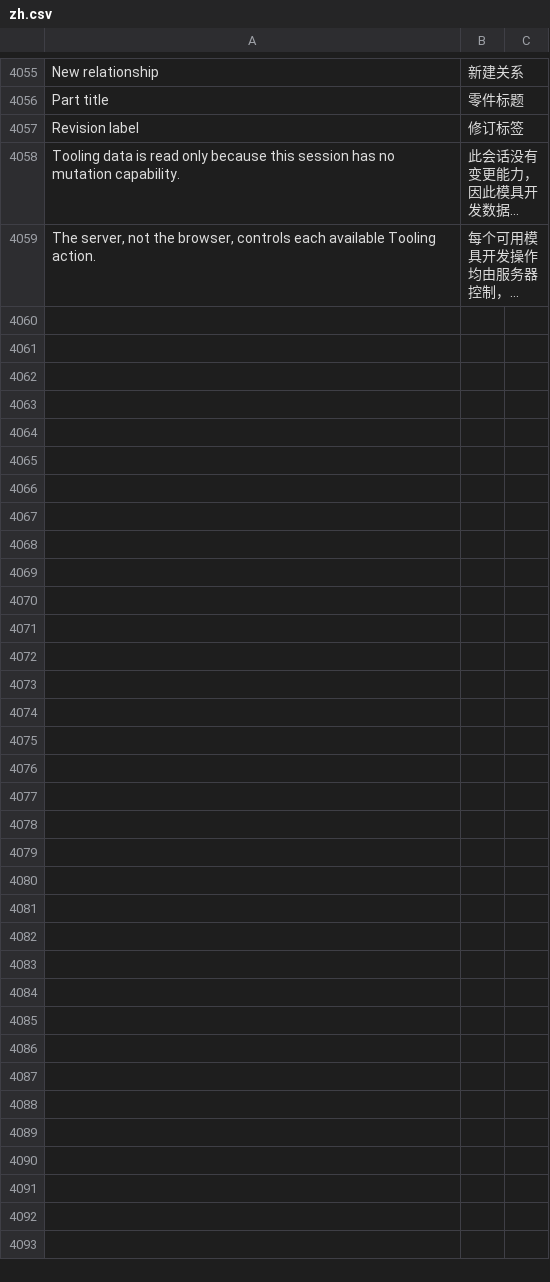
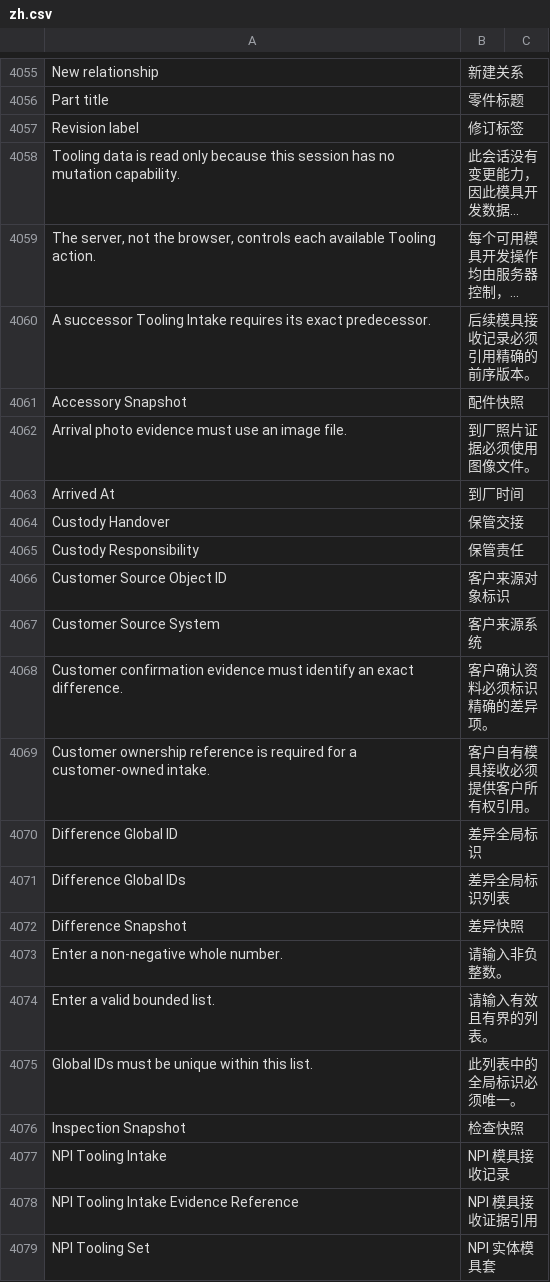
Before and after one commit to kaibowang-hash/jce_npi, a CSV file: apps/npi_core/npi_core/translations/zh.csv, drawn as a sheet; only a part is shown, gaps mark what is left out; long unchanged cells end in …; the diff covers the shown part only; the diff names each change by its address in the sheet, - before the commit and + after, or states it on an @@ line.

```diff
--- a/apps/npi_core/npi_core/translations/zh.csv
+++ b/apps/npi_core/npi_core/translations/zh.csv
+row 4060: A successor Tooling Intake requires its exact predecessor. | 后续模具接收记录必须引用精确的前序版本。
+row 4061: Accessory Snapshot | 配件快照
+row 4062: Arrival photo evidence must use an image file. | 到厂照片证据必须使用图像文件。
+row 4063: Arrived At | 到厂时间
+row 4064: Custody Handover | 保管交接
+row 4065: Custody Responsibility | 保管责任
+row 4066: Customer Source Object ID | 客户来源对象标识
+row 4067: Customer Source System | 客户来源系统
+row 4068: Customer confirmation evidence must identify an exact difference. | 客户确认资料必须标识精确的差异项。
+row 4069: Customer ownership reference is required for a customer-owned intake. | 客户自有模具接收必须提供客户所有权引用。
+row 4070: Difference Global ID | 差异全局标识
+row 4071: Difference Global IDs | 差异全局标识列表
+row 4072: Difference Snapshot | 差异快照
+row 4073: Enter a non-negative whole number. | 请输入非负整数。
+row 4074: Enter a valid bounded list. | 请输入有效且有界的列表。
+row 4075: Global IDs must be unique within this list. | 此列表中的全局标识必须唯一。
+row 4076: Inspection Snapshot | 检查快照
+row 4077: NPI Tooling Intake | NPI 模具接收记录
+row 4078: NPI Tooling Intake Evidence Reference | NPI 模具接收证据引用
+row 4079: NPI Tooling Set | NPI 实体模具套
```
Also changed, not shown: 48 added rows elsewhere in this file, apps/npi_core/npi_core/translations/zh-TW.csv, 16 other files.
